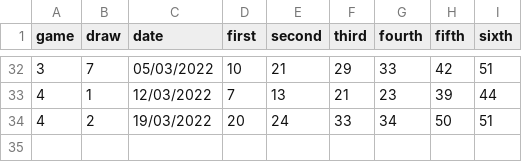
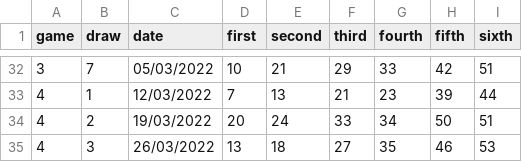
Before and after one commit to PixelBoxed/elsecarmainfc.lotterybingo.club, a CSV file: _data/draws.csv, drawn as a sheet; only a part is shown, gaps mark what is left out; the diff names each change by its address in the sheet, - before the commit and + after, or states it on an @@ line.

Commit message:
Update draws.csv

```diff
--- a/_data/draws.csv
+++ b/_data/draws.csv
+row 35: 4 | 3 | 26/03/2022 | 13 | 18 | 27 | 35 | 46 | 53
```
